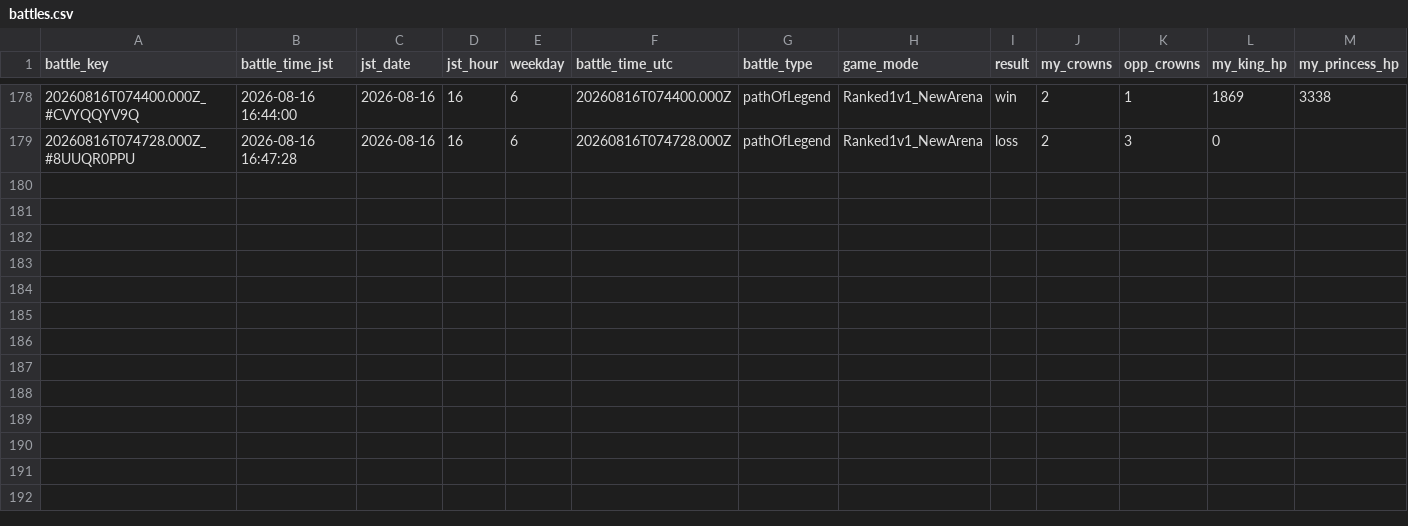
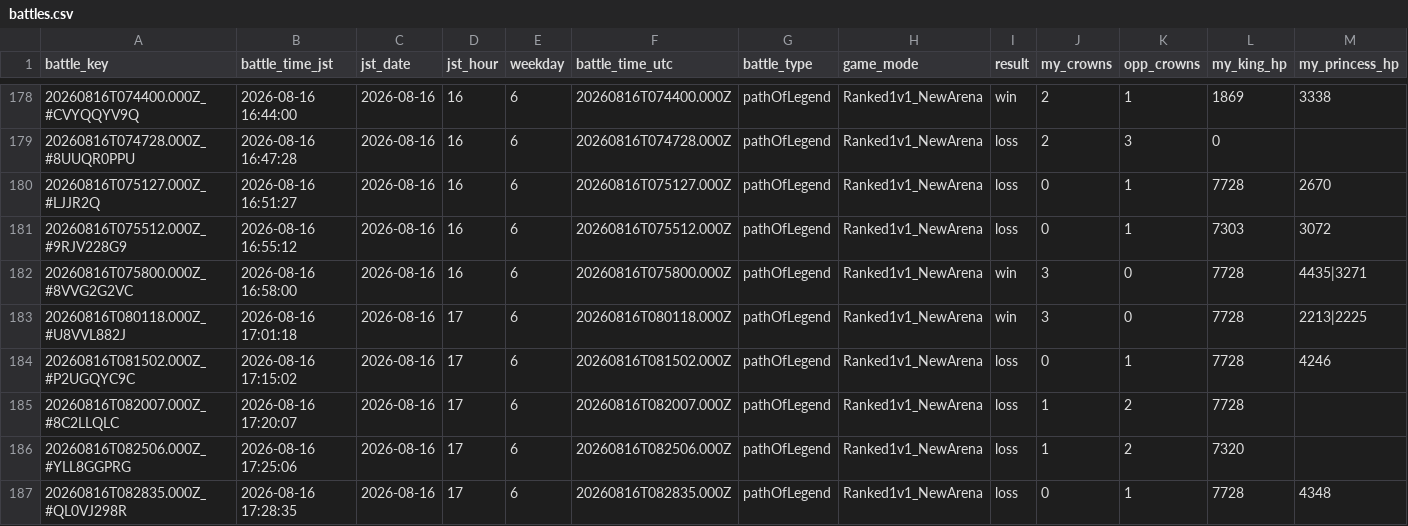
Before and after one commit to koh01201/clash-log, a CSV file: battles.csv, drawn as a sheet; only a part is shown, gaps mark what is left out; rows hold the shown columns only; the diff names each change by its address in the sheet, - before the commit and + after, or states it on an @@ line.

```diff
--- a/battles.csv
+++ b/battles.csv
+row 180: 20260816T075127.000Z_#LJJR2Q | 2026-08-16 16:51:27 | 2026-08-16 | 16 | 6 | 20260816T075127.000Z | pathOfLegend | Ranked1v1_NewArena | loss | 0 | 1 | 7728 | 2670
+row 181: 20260816T075512.000Z_#9RJV228G9 | 2026-08-16 16:55:12 | 2026-08-16 | 16 | 6 | 20260816T075512.000Z | pathOfLegend | Ranked1v1_NewArena | loss | 0 | 1 | 7303 | 3072
+row 182: 20260816T075800.000Z_#8VVG2G2VC | 2026-08-16 16:58:00 | 2026-08-16 | 16 | 6 | 20260816T075800.000Z | pathOfLegend | Ranked1v1_NewArena | win | 3 | 0 | 7728 | 4435|3271
+row 183: 20260816T080118.000Z_#U8VVL882J | 2026-08-16 17:01:18 | 2026-08-16 | 17 | 6 | 20260816T080118.000Z | pathOfLegend | Ranked1v1_NewArena | win | 3 | 0 | 7728 | 2213|2225
+row 184: 20260816T081502.000Z_#P2UGQYC9C | 2026-08-16 17:15:02 | 2026-08-16 | 17 | 6 | 20260816T081502.000Z | pathOfLegend | Ranked1v1_NewArena | loss | 0 | 1 | 7728 | 4246
+row 185: 20260816T082007.000Z_#8C2LLQLC | 2026-08-16 17:20:07 | 2026-08-16 | 17 | 6 | 20260816T082007.000Z | pathOfLegend | Ranked1v1_NewArena | loss | 1 | 2 | 7728
+row 186: 20260816T082506.000Z_#YLL8GGPRG | 2026-08-16 17:25:06 | 2026-08-16 | 17 | 6 | 20260816T082506.000Z | pathOfLegend | Ranked1v1_NewArena | loss | 1 | 2 | 7320
+row 187: 20260816T082835.000Z_#QL0VJ298R | 2026-08-16 17:28:35 | 2026-08-16 | 17 | 6 | 20260816T082835.000Z | pathOfLegend | Ranked1v1_NewArena | loss | 0 | 1 | 7728 | 4348
```
Also changed, not shown: profile.csv, 33 other files.
